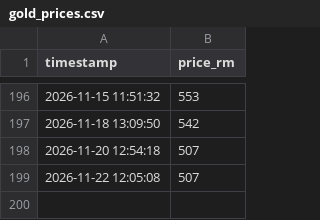
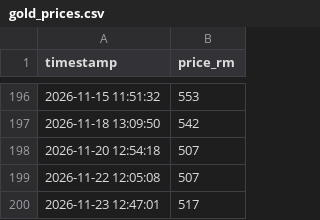
Before and after one commit to areef01/public-gold-scraper, a CSV file: PG_price_project/gold_prices.csv, drawn as a sheet; only a part is shown, gaps mark what is left out.

```diff
--- a/PG_price_project/gold_prices.csv
+++ b/PG_price_project/gold_prices.csv
@@ -199 +199,2 @@ timestamp,price_rm
 2026-11-22 12:05:08,507
+2026-11-23 12:47:01,517
```
